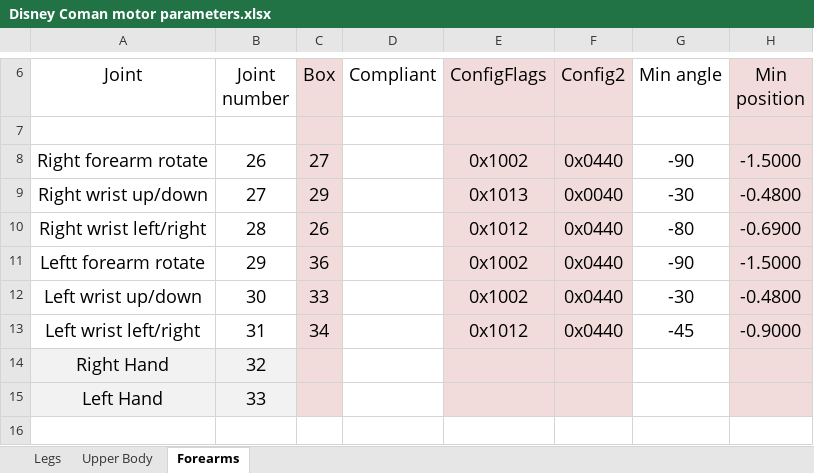
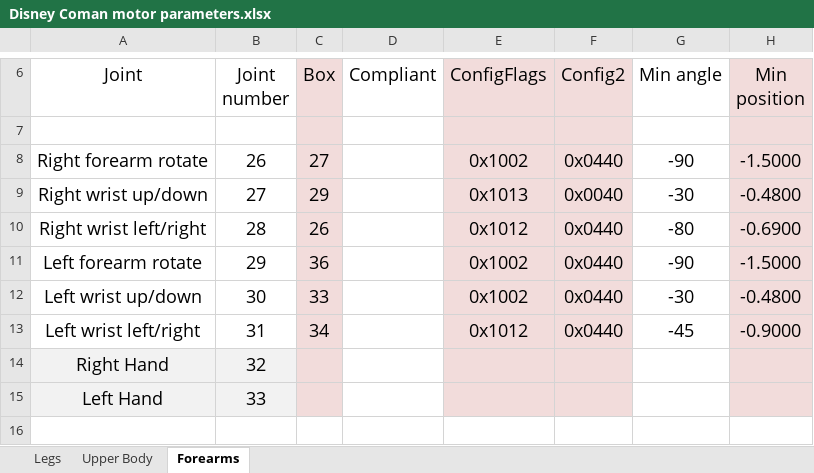
Before and after one commit to alessiomargan/ec_master_test, an Excel workbook: configs/Disney Coman motor parameters.xlsx, sheet Forearms, drawn as a sheet; only a part is shown, gaps mark what is left out; values as stored, in another font and other column widths than the file's, no borders; the diff names each change by its address in the sheet, - before the commit and + after, or states it on an @@ line.

```diff
--- a/configs/Disney Coman motor parameters.xlsx (sheet Forearms)
+++ b/configs/Disney Coman motor parameters.xlsx (sheet Forearms)
-A11 (Joint): Leftt forearm rotate
+A11 (Joint): Left forearm rotate
```
Also changed, not shown: 21 other files.
